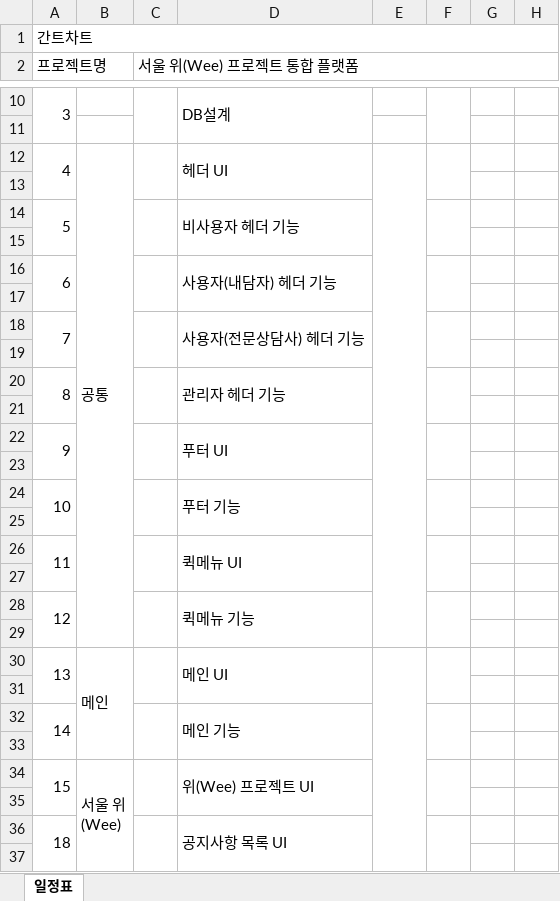
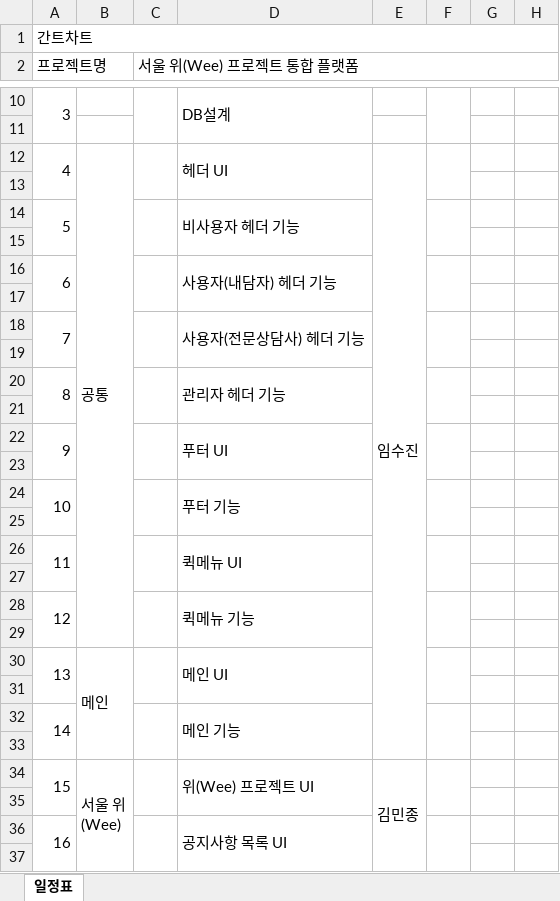
Before and after one commit to limddoo/Weepl, an Excel workbook: 문서 관리/02. 간트차트.xlsx, sheet 일정표, drawn as a sheet; only a part is shown, gaps mark what is left out; values as stored, in another font and other column widths than the file's, no cell formats; removed rows and columns are numbered as before the commit, all else as after; the diff covers the shown part only; the diff names each change by its address in the sheet, - before the commit and + after, or states it on an @@ line.

```diff
--- a/문서 관리/02. 간트차트.xlsx (sheet 일정표)
+++ b/문서 관리/02. 간트차트.xlsx (sheet 일정표)
-E12: (empty)
+E12: 임수진
-E12:E29 merged
+E12:E33 merged
-E30:E49 merged
-E34: (empty)
+E34: 김민종
+E34:E61 merged
@@ column A (프로젝트명) renumbered from row 36 down @@
```
Also changed, not shown: 9 added rows, 5 removed rows, 9 edited cells and merged cells elsewhere in this sheet, cell formats, 12 other files.
